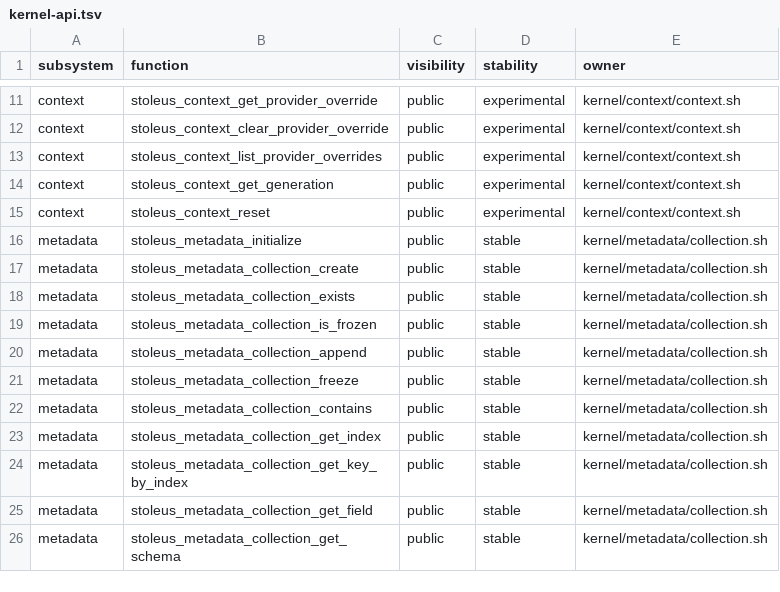
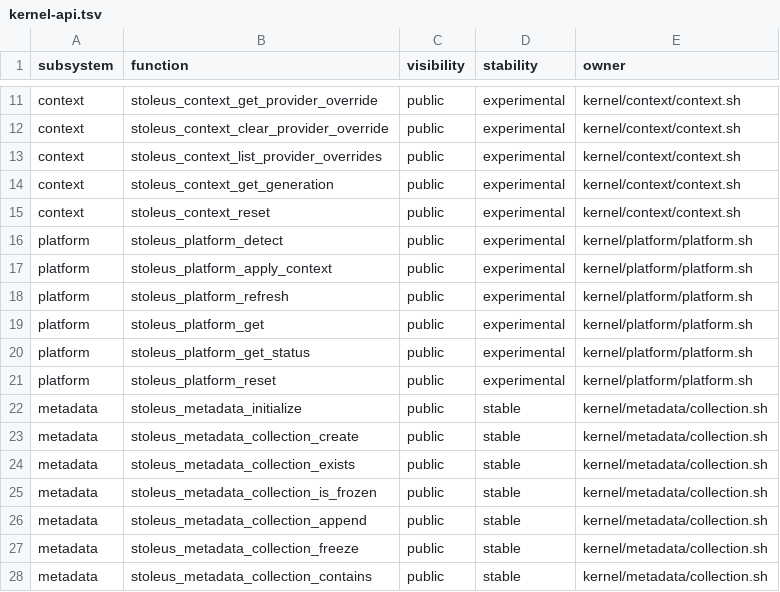
Before and after one commit to ivanstoskovic/tools, a TSV file: contracts/kernel-api.tsv, drawn as a sheet; only a part is shown, gaps mark what is left out; the shorter side is filled out with more unchanged rows.

Commit message:
feat(kernel): add automatic platform context detection

```diff
--- a/contracts/kernel-api.tsv
+++ b/contracts/kernel-api.tsv
@@ -15,2 +15,8 @@ context	stoleus_context_get_generation	public	experimental	kernel/context/contex
 context	stoleus_context_reset	public	experimental	kernel/context/context.sh
+platform	stoleus_platform_detect	public	experimental	kernel/platform/platform.sh
+platform	stoleus_platform_apply_context	public	experimental	kernel/platform/platform.sh
+platform	stoleus_platform_refresh	public	experimental	kernel/platform/platform.sh
+platform	stoleus_platform_get	public	experimental	kernel/platform/platform.sh
+platform	stoleus_platform_get_status	public	experimental	kernel/platform/platform.sh
+platform	stoleus_platform_reset	public	experimental	kernel/platform/platform.sh
 metadata	stoleus_metadata_initialize	public	stable	kernel/metadata/collection.sh
```
Also changed, not shown: 4 other files.
